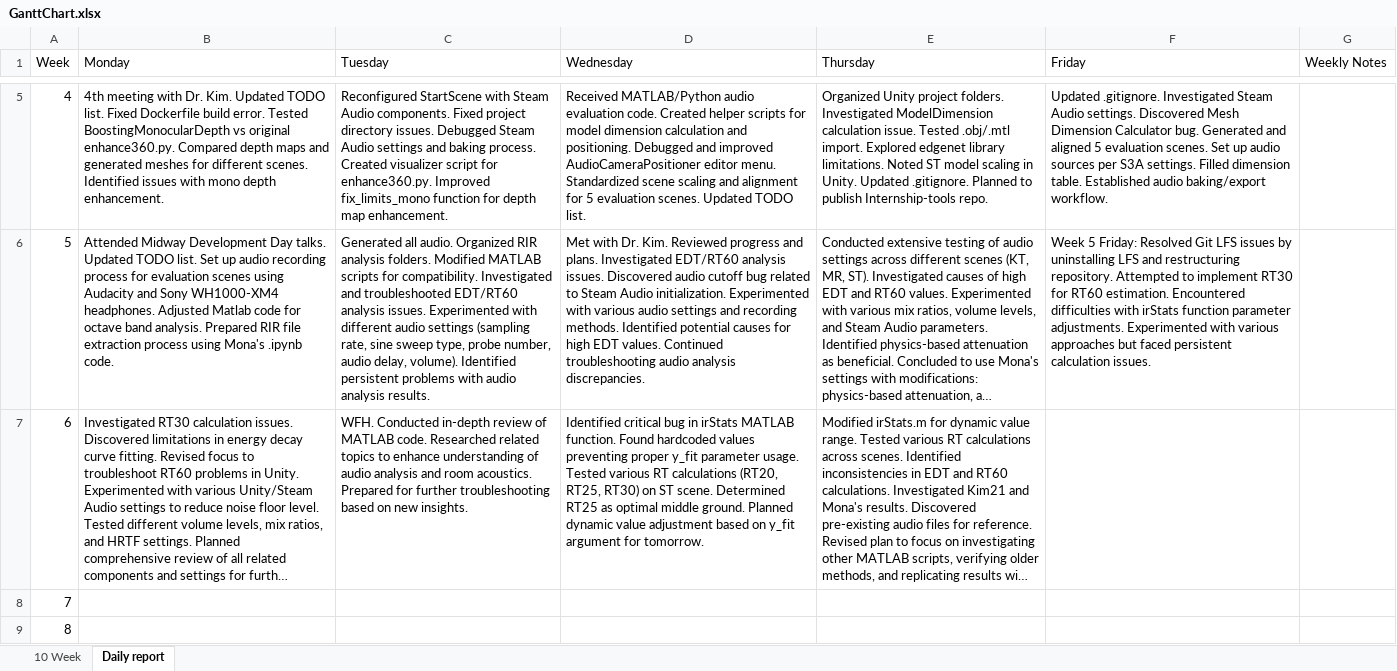
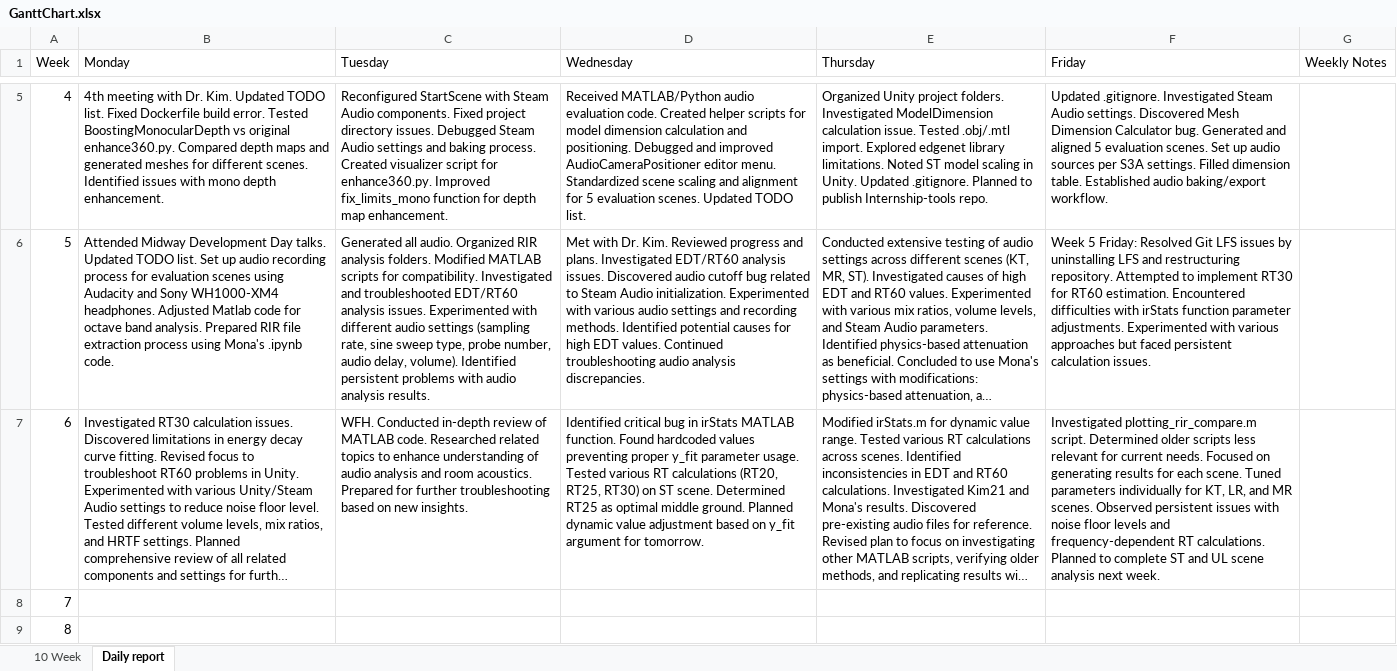
Before and after one commit to Muhammad-Hazimi-Yusri/AVVR-Pipeline-Internship, an Excel workbook: GanttChart.xlsx, sheet Daily report, drawn as a sheet; only a part is shown, gaps mark what is left out; long unchanged cells end in …; values as stored, in another font and other column widths than the file's, no borders; the diff names each change by its address in the sheet, - before the commit and + after, or states it on an @@ line.

```diff
--- a/GanttChart.xlsx (sheet Daily report)
+++ b/GanttChart.xlsx (sheet Daily report)
-F7 (Friday): (empty)
+F7 (Friday): Investigated plotting_rir_compare.m script. Determined older scripts less relevant for current needs. Focused on generating results for each scene. Tuned parameters individually for KT, LR, and MR scenes. Observed persistent issues with noise floor levels and frequency-dependent RT calculations. Planned to complete ST and UL scene analysis next week.
```
Also changed, not shown: 5 other files.
